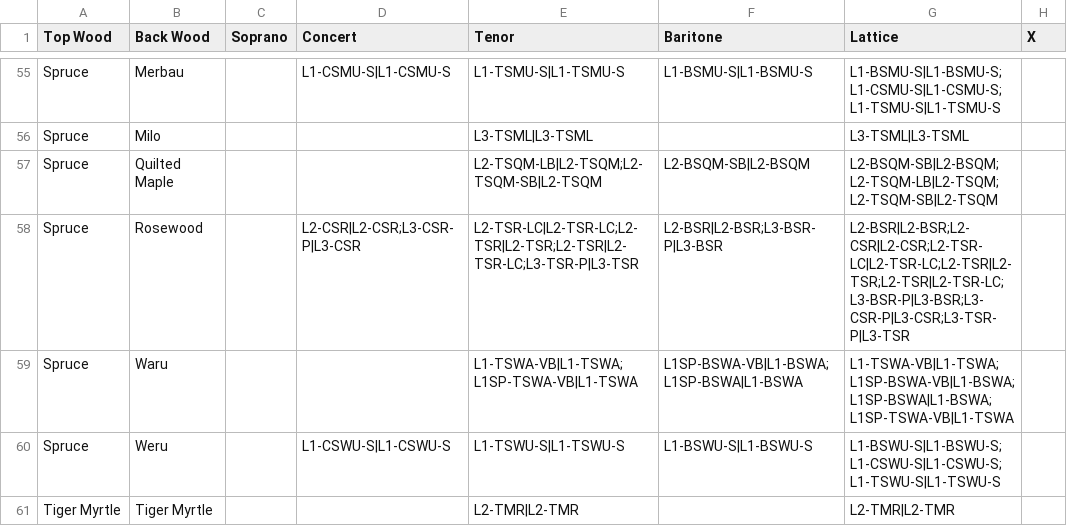
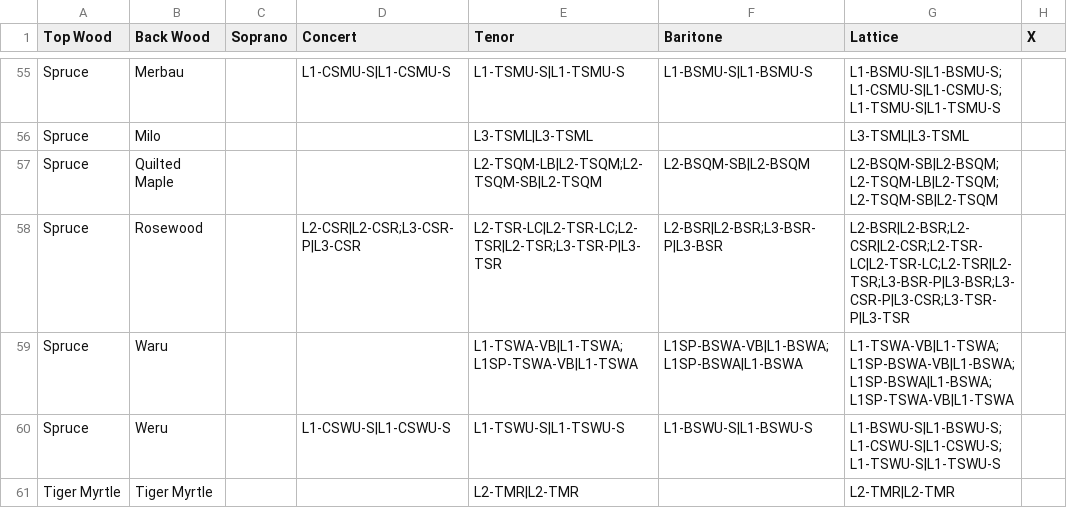
Before and after one commit to wykhuh/oli-database, a CSV file: app/data/tonewoods.csv, drawn as a sheet; only a part is shown, gaps mark what is left out.

Commit message:
update app data

```diff
--- a/app/data/tonewoods.csv
+++ b/app/data/tonewoods.csv
@@ -57,3 +57,3 @@ Spruce,Milo,,,L3-TSML|L3-TSML,,L3-TSML|L3-TSML,
 Spruce,Quilted Maple,,,L2-TSQM-LB|L2-TSQM;L2-TSQM-SB|L2-TSQM,L2-BSQM-SB|L2-BSQM,L2-BSQM-SB|L2-BSQM;L2-TSQM-LB|L2-TSQM;L2-TSQM-SB|L2-TSQM,
-Spruce,Rosewood,,L2-CSR|L2-CSR;L3-CSR-P|L3-CSR,L2-TSR-LC|L2-TSR-LC;L2-TSR|L2-TSR;L2-TSR|L2-TSR-LC;L3-TSR-P|L3-TSR,L2-BSR|L2-BSR;L3-BSR-P|L3-BSR,L2-BSR|L2-BSR;L2-CSR|L2-CSR;L2-TSR-LC|L2-TSR-LC;L2-TSR|L2-TSR;L2-TSR|L2-TSR-LC;L3-BSR-P|L3-BSR;L3-CSR-P|L3-CSR;L3-TSR-P|L3-TSR,
+Spruce,Rosewood,,L2-CSR|L2-CSR;L3-CSR-P|L3-CSR,L2-TSR-LC|L2-TSR-LC;L2-TSR|L2-TSR;L3-TSR-P|L3-TSR,L2-BSR|L2-BSR;L3-BSR-P|L3-BSR,L2-BSR|L2-BSR;L2-CSR|L2-CSR;L2-TSR-LC|L2-TSR-LC;L2-TSR|L2-TSR;L3-BSR-P|L3-BSR;L3-CSR-P|L3-CSR;L3-TSR-P|L3-TSR,
 Spruce,Waru,,,L1-TSWA-VB|L1-TSWA;L1SP-TSWA-VB|L1-TSWA,L1SP-BSWA-VB|L1-BSWA;L1SP-BSWA|L1-BSWA,L1-TSWA-VB|L1-TSWA;L1SP-BSWA-VB|L1-BSWA;L1SP-BSWA|L1-BSWA;L1SP-TSWA-VB|L1-TSWA,
```
Also changed, not shown: app/data/models_list.csv, app/data/units_list.csv, 1 other file.
